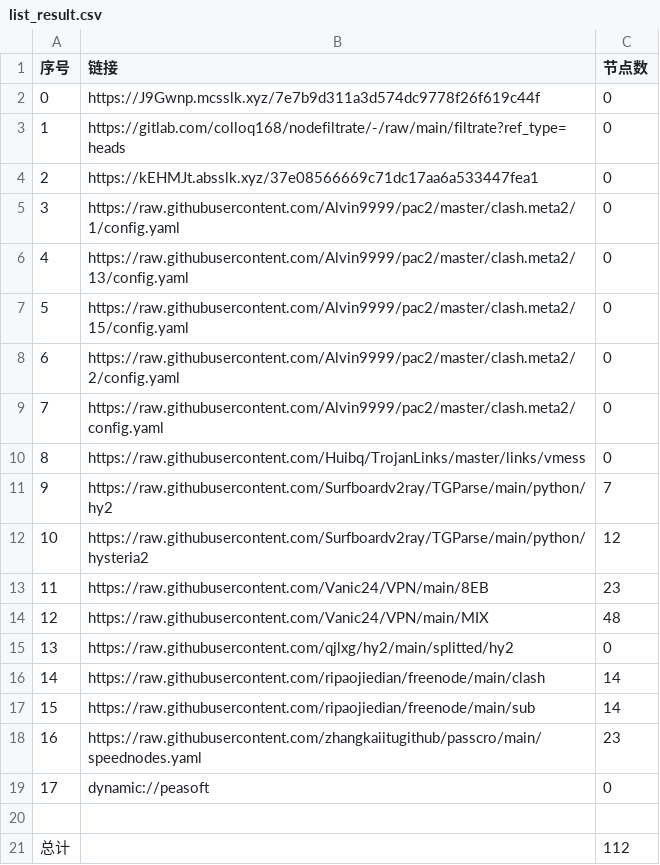
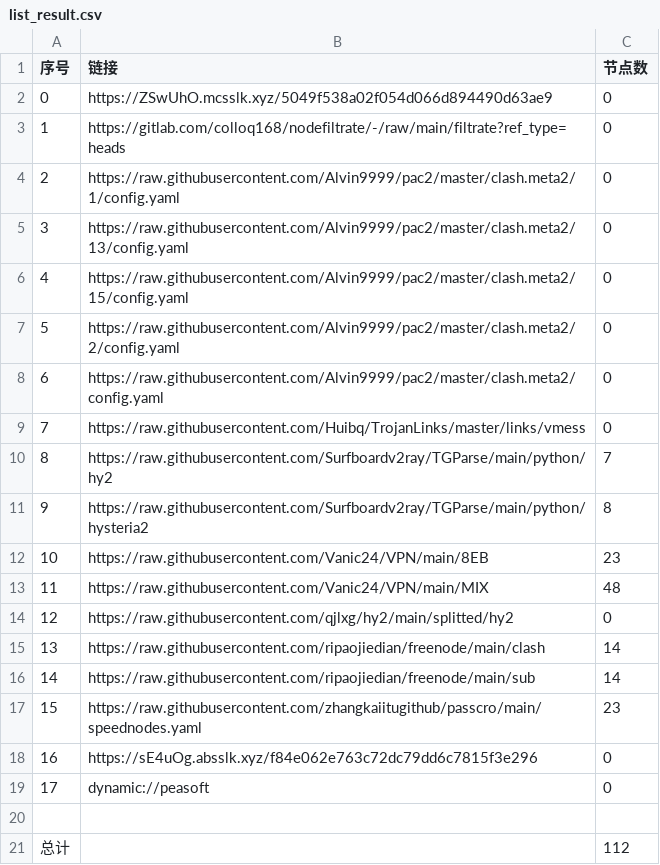
Before and after one commit to ileesen/PublicNodes, a CSV file: list_result.csv, drawn as a sheet; removed rows and columns are numbered as before the commit, all else as after; the diff names each change by its address in the sheet, - before the commit and + after, or states it on an @@ line.

```diff
--- a/list_result.csv
+++ b/list_result.csv
-B2 (链接): https://J9Gwnp.mcsslk.xyz/7e7b9d311a3d574dc9778f26f619c44f
+B2 (链接): https://ZSwUhO.mcsslk.xyz/5049f538a02f054d066d894490d63ae9
-row 4: 2 | https://kEHMJt.absslk.xyz/37e08566669c71dc17aa6a533447fea1 | 0
@@ column A (序号) renumbered between rows 4 and 17 @@
-C11 (节点数): 12
+C11 (节点数): 8
+row 18: 16 | https://sE4uOg.absslk.xyz/f84e062e763c72dc79dd6c7815f3e296 | 0
```
Also changed, not shown: 22 other files.
